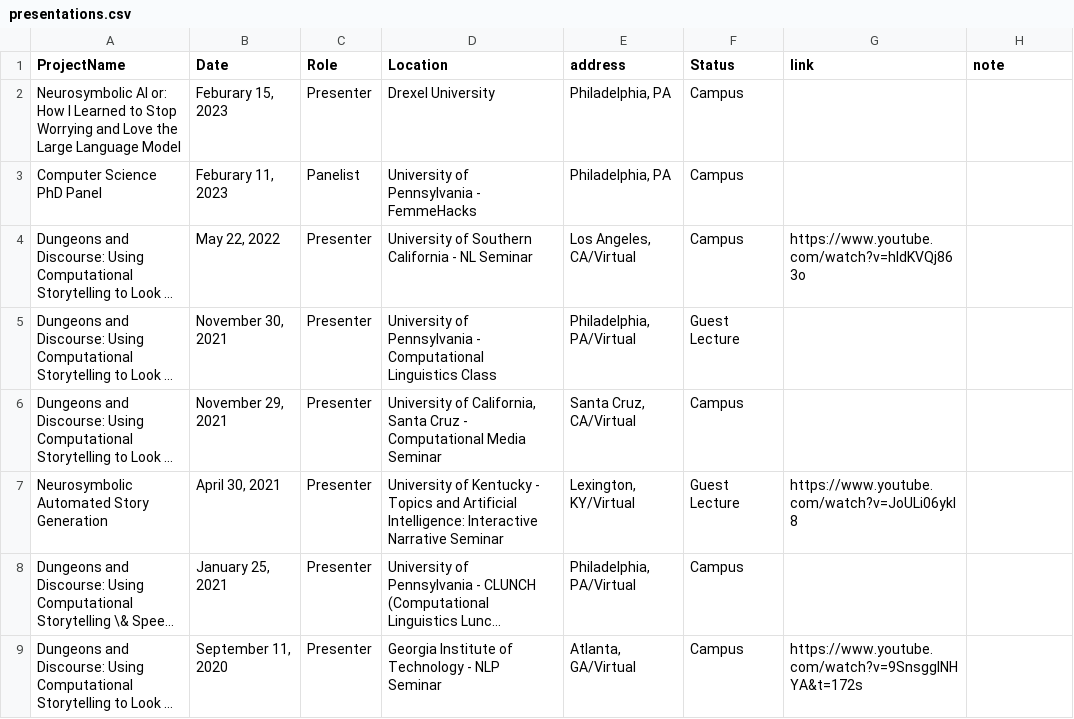
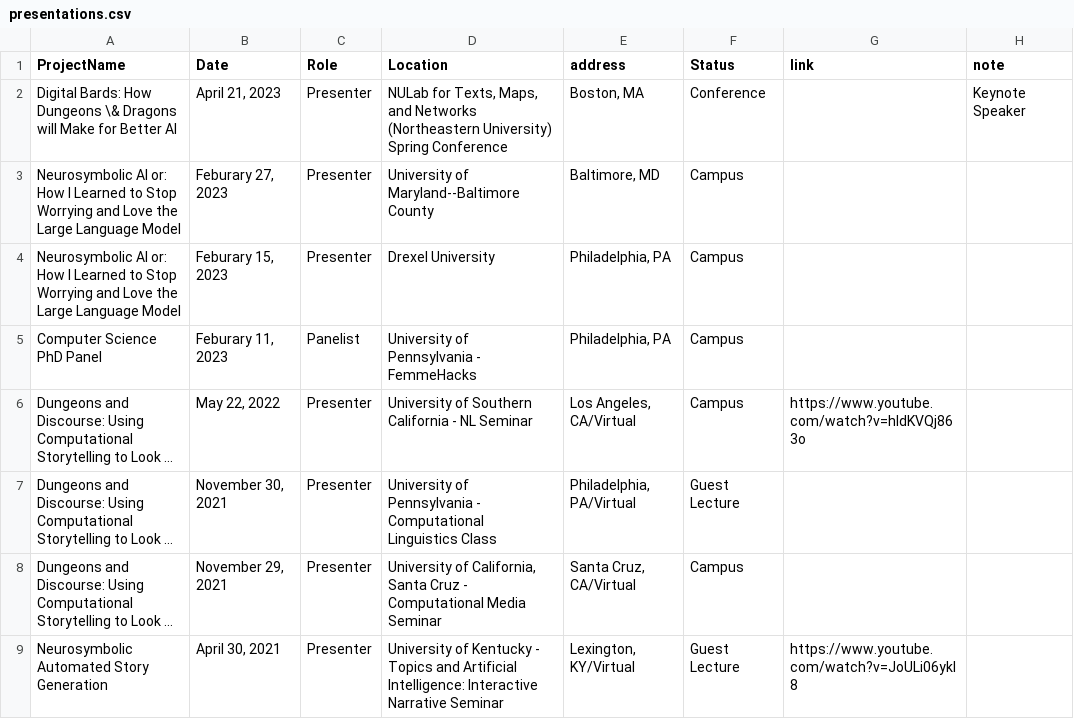
Before and after one commit to lara-martin/CV, a CSV file: cv/presentations.csv, drawn as a sheet; only a part is shown; the shorter side is filled out with more unchanged rows; long unchanged cells end in …; the diff names each change by its address in the sheet, - before the commit and + after, or states it on an @@ line.

Commit message:
updated pubs, projects

```diff
--- a/cv/presentations.csv
+++ b/cv/presentations.csv
+row 2: Digital Bards: How Dungeons \& Dragons will Make for Better AI | April 21, 2023 | Presenter | NULab for Texts, Maps, and Networks (Northeastern University) Spring Conference | Boston, MA | Conference |  | Keynote Speaker
+row 3: Neurosymbolic AI or: How I Learned to Stop Worrying and Love the Large Language Model | Feburary 27, 2023 | Presenter | University of Maryland--Baltimore County | Baltimore, MD | Campus
```
Also changed, not shown: 6 other files.
